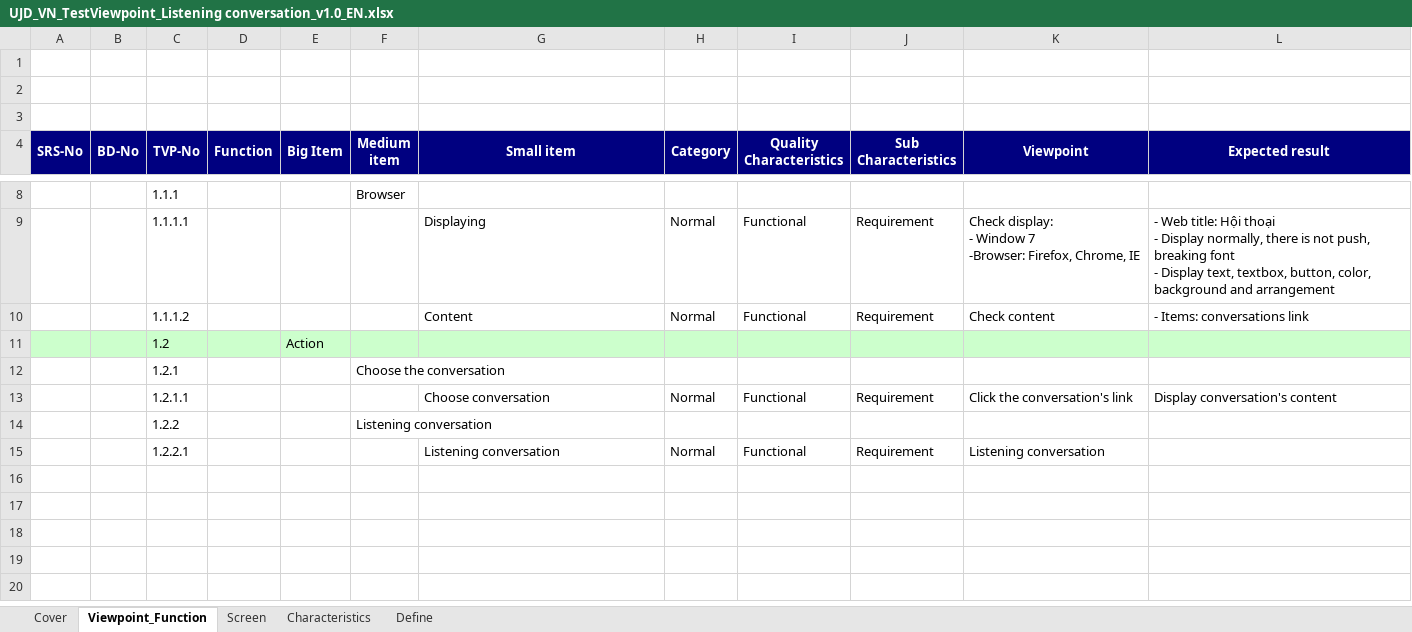
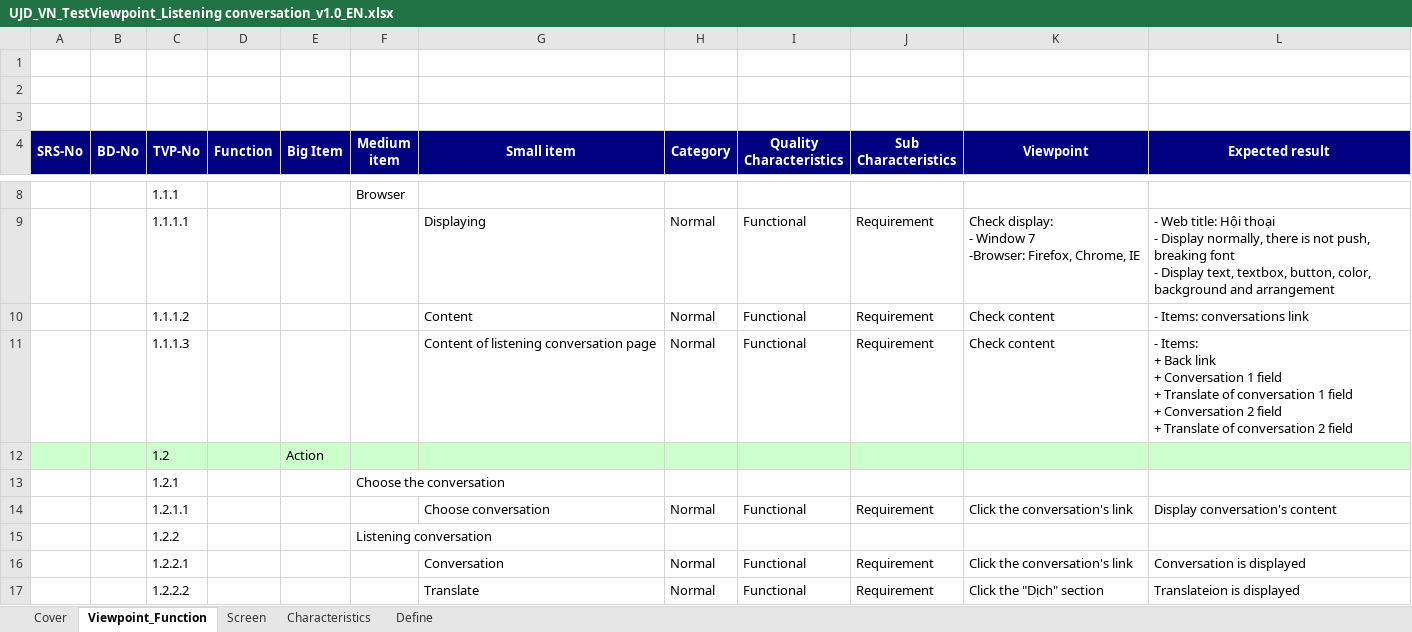
Before and after one commit to sangnvus/japanesedictionary, an Excel workbook: WIP/Users/TuanNNSE02189/test view point/UJD_VN_TestViewpoint_Listening conversation_v1.0_EN.xlsx, sheet Viewpoint_Function, drawn as a sheet; only a part is shown, gaps mark what is left out; values as stored, in another font and other column widths than the file's, no borders; addresses are those after the commit; ↵ is a line break in a cell; the diff names each change by its address in the sheet, - before the commit and + after, or states it on an @@ line.

```diff
--- a/WIP/Users/TuanNNSE02189/test view point/UJD_VN_TestViewpoint_Listening conversation_v1.0_EN.xlsx (sheet Viewpoint_Function)
+++ b/WIP/Users/TuanNNSE02189/test view point/UJD_VN_TestViewpoint_Listening conversation_v1.0_EN.xlsx (sheet Viewpoint_Function)
+row 11:  |  | 1.1.1.3 |  |  |  | Content of listening conversation page | Normal | Functional | Requirement | Check content | - Items: ↵ + Back link ↵ + Conversation 1 field ↵ + Translate of conversation 1 field ↵ + Conversation 2 field ↵ + Translate of conversation 2 field
-G16 (Small item): Listening conversation
+G16 (Small item): Conversation
-K16 (Viewpoint): Listening conversation
+K16 (Viewpoint): Click the conversation's link
-L16 (Expected result): (empty)
+L16 (Expected result): Conversation is displayed
+row 17:  |  | 1.2.2.2 |  |  |  | Translate | Normal | Functional | Requirement | Click the "Dịch" section | Translateion is displayed
```
Also changed, not shown: charts or pictures, WIP/Users/TuanNNSE02189/test view point/UJD_VN_TestViewpoint_Reading_v1.0_EN.xlsx, WIP/Users/TuanNNSE02189/test view point/UJD_VN_TestViewpoint_Test_v1.0_EN.xlsx, 1 other file.
